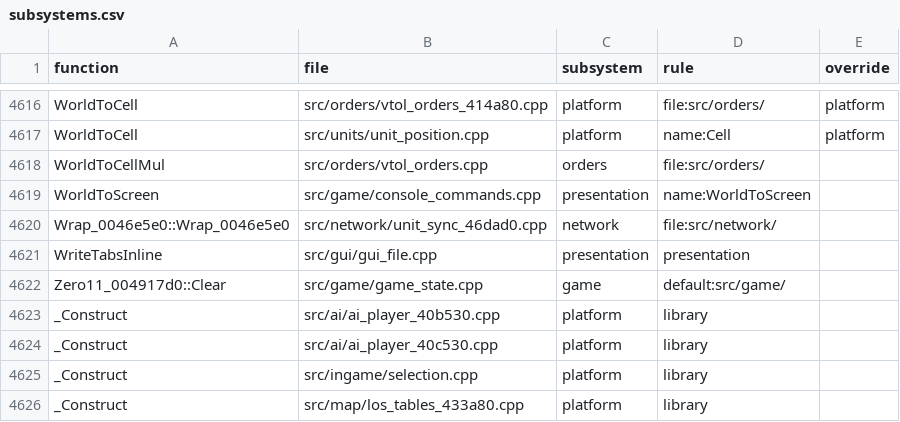
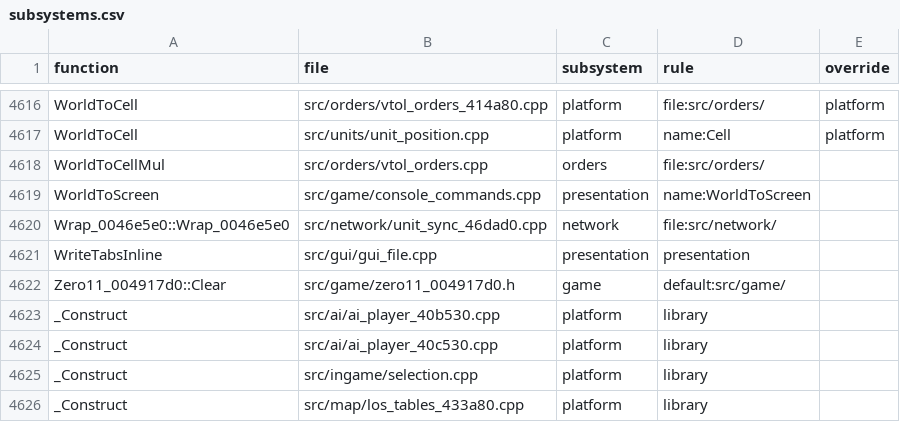
Before and after one commit to Thaldren-Archive-Forks/byte-tactics-moddable, a CSV file: data/subsystems.csv, drawn as a sheet; only a part is shown, gaps mark what is left out.

```diff
--- a/data/subsystems.csv
+++ b/data/subsystems.csv
@@ -4621,3 +4621,3 @@ Wrap_0046e5e0::Wrap_0046e5e0,src/network/unit_sync_46dad0.cpp,network,file:src/n
 WriteTabsInline,src/gui/gui_file.cpp,presentation,presentation,
-Zero11_004917d0::Clear,src/game/game_state.cpp,game,default:src/game/,
+Zero11_004917d0::Clear,src/game/zero11_004917d0.h,game,default:src/game/,
 _Construct,src/ai/ai_player_40b530.cpp,platform,library,
```
Also changed, not shown: data/coupling.csv, data/hazards.csv, 4 other files.
